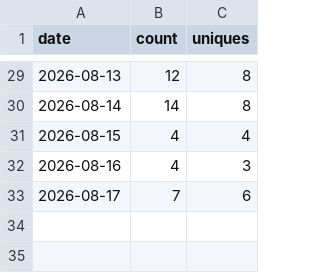
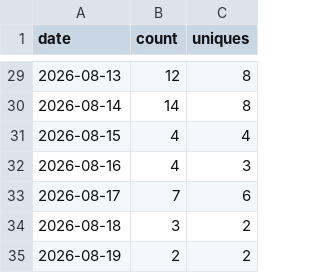
Before and after one commit to Kr1sCode/adminreminder, a CSV file: .github/traffic/clones.csv, drawn as a sheet; only a part is shown, gaps mark what is left out; the diff names each change by its address in the sheet, - before the commit and + after, or states it on an @@ line.

```diff
--- a/.github/traffic/clones.csv
+++ b/.github/traffic/clones.csv
+row 34: 2026-08-18 | 3 | 2
+row 35: 2026-08-19 | 2 | 2
```
Also changed, not shown: .github/traffic/views.csv.
